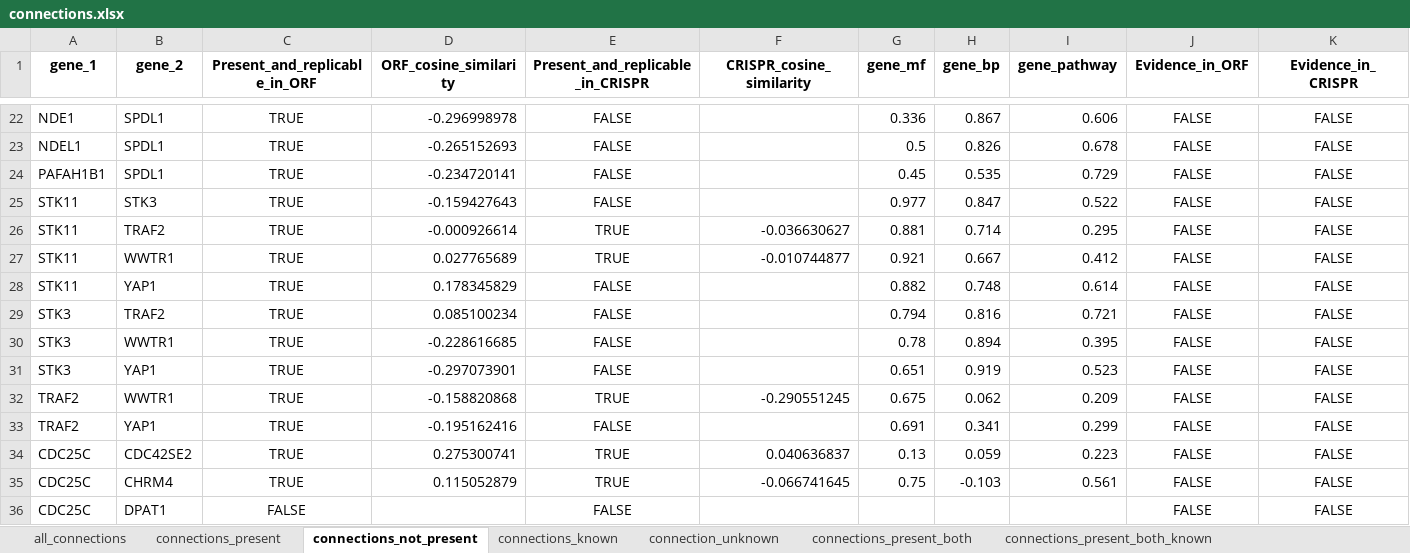
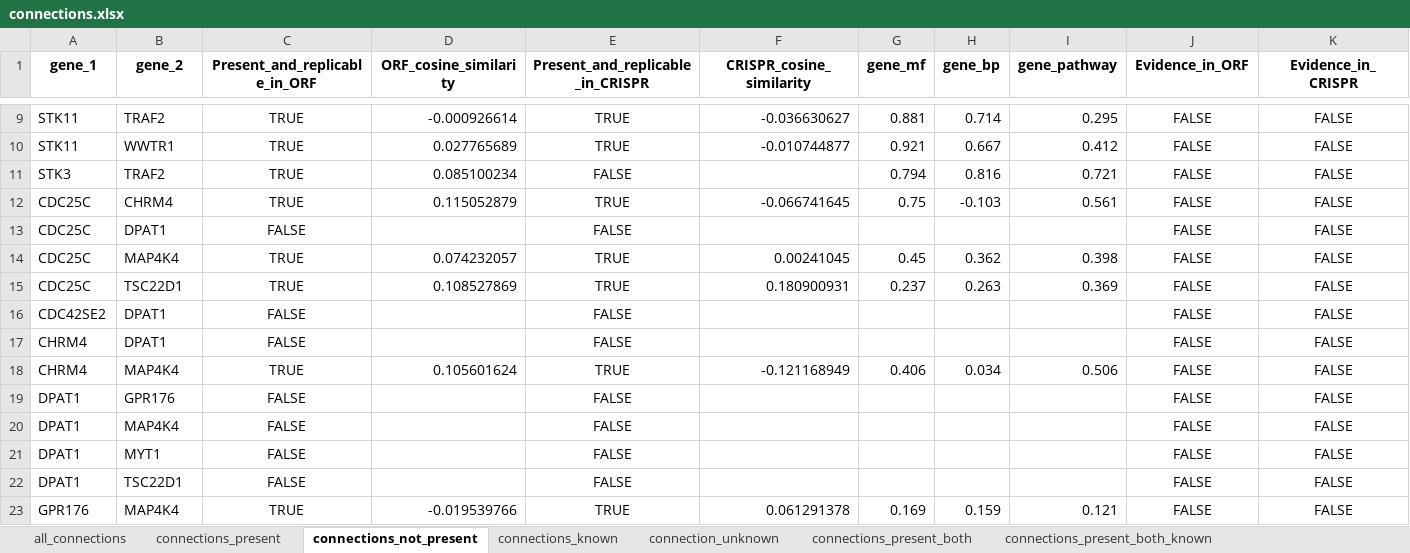
Before and after one commit to jump-cellpainting/2024_Chandrasekaran_Morphmap, an Excel workbook: 07.compute-cosine-similarities/output/connections.xlsx, sheet connections_not_present, drawn as a sheet; only a part is shown, gaps mark what is left out; the shorter side is filled out with more unchanged rows; values as stored, in another font and other column widths than the file's, no borders; rows hold the shown columns only; the diff covers the shown part only; the diff names each change by its address in the sheet, - before the commit and + after, or states it on an @@ line.

```diff
--- a/07.compute-cosine-similarities/output/connections.xlsx (sheet connections_not_present)
+++ b/07.compute-cosine-similarities/output/connections.xlsx (sheet connections_not_present)
-row 22: NDE1 | SPDL1 | TRUE | -0.296998978 | FALSE |  | 0.336 | 0.867 | 0.606 | FALSE | FALSE
-row 23: NDEL1 | SPDL1 | TRUE | -0.265152693 | FALSE |  | 0.5 | 0.826 | 0.678 | FALSE | FALSE
-row 24: PAFAH1B1 | SPDL1 | TRUE | -0.234720141 | FALSE |  | 0.45 | 0.535 | 0.729 | FALSE | FALSE
-row 25: STK11 | STK3 | TRUE | -0.159427643 | FALSE |  | 0.977 | 0.847 | 0.522 | FALSE | FALSE
-row 28: STK11 | YAP1 | TRUE | 0.178345829 | FALSE |  | 0.882 | 0.748 | 0.614 | FALSE | FALSE
-row 30: STK3 | WWTR1 | TRUE | -0.228616685 | FALSE |  | 0.78 | 0.894 | 0.395 | FALSE | FALSE
-row 31: STK3 | YAP1 | TRUE | -0.297073901 | FALSE |  | 0.651 | 0.919 | 0.523 | FALSE | FALSE
-row 32: TRAF2 | WWTR1 | TRUE | -0.158820868 | TRUE | -0.290551245 | 0.675 | 0.062 | 0.209 | FALSE | FALSE
-row 33: TRAF2 | YAP1 | TRUE | -0.195162416 | FALSE |  | 0.691 | 0.341 | 0.299 | FALSE | FALSE
-row 34: CDC25C | CDC42SE2 | TRUE | 0.275300741 | TRUE | 0.040636837 | 0.13 | 0.059 | 0.223 | FALSE | FALSE
```
Also changed, not shown: 40 removed rows elsewhere in this sheet, sheet connections_present, sheet connections_known, sheet connection_unknown, sheet connections_present_both, sheet connections_present_both_known, sheet all_connections, 1 more sheet, 41 other files.
